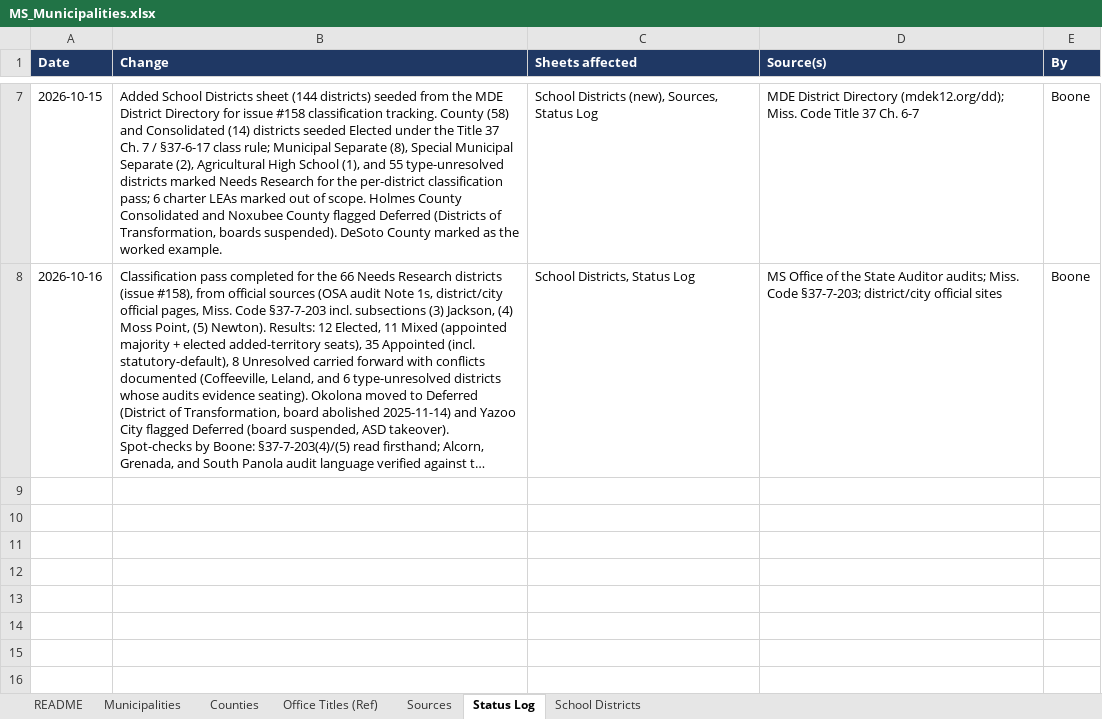
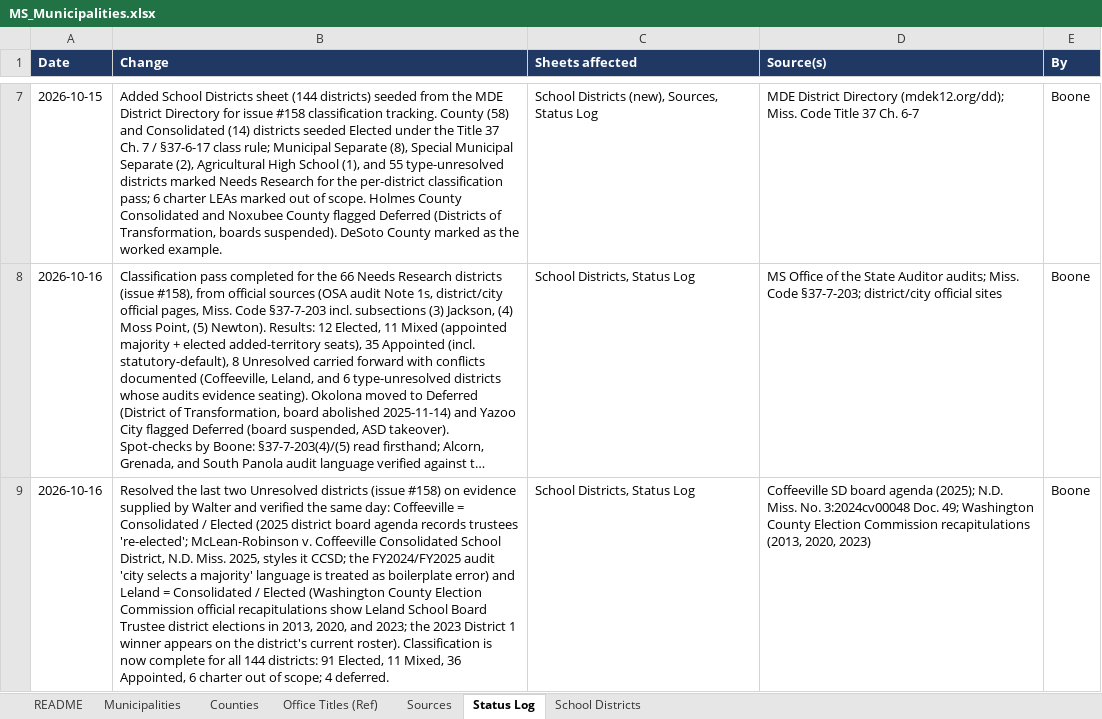
Before and after one commit to CivicMirror/Civic-Data, an Excel workbook: reference/MS Rolling Audit/MS_Municipalities.xlsx, sheet Status Log, drawn as a sheet; only a part is shown, gaps mark what is left out; long unchanged cells end in …; values as stored, in another font and other column widths than the file's, no borders; the diff names each change by its address in the sheet, - before the commit and + after, or states it on an @@ line.

Commit message:
MS #158: resolve Coffeeville + Leland (both Consolidated/Elected) — classification complete

```diff
--- a/reference/MS Rolling Audit/MS_Municipalities.xlsx (sheet Status Log)
+++ b/reference/MS Rolling Audit/MS_Municipalities.xlsx (sheet Status Log)
+row 9: 2026-10-16 | Resolved the last two Unresolved districts (issue #158) on evidence supplied by Walter and verified the same day: Coffeeville = Consolidated / Elected (2025 district board agenda records trustees 're-elected'; McLean-Robinson v. Coffeeville Consolidated School District, N.D. Miss. 2025, styles it CCSD; the FY2024/FY2025 audit 'city selects a majority' language is treated as boilerplate error) and Leland = Consolidated / Elected (Washington County Election Commission official recapitulations show Leland School Board Trustee district elections in 2013, 2020, and 2023; the 2023 District 1 winner appears on the district's current roster). Classification is now complete for all 144 districts: 91 Elected, 11 Mixed, 36 Appointed, 6 charter out of scope; 4 deferred. | School Districts, Status Log | Coffeeville SD board agenda (2025); N.D. Miss. No. 3:2024cv00048 Doc. 49; Washington County Election Commission recapitulations (2013, 2020, 2023) | Boone
```
Also changed, not shown: sheet School Districts.
